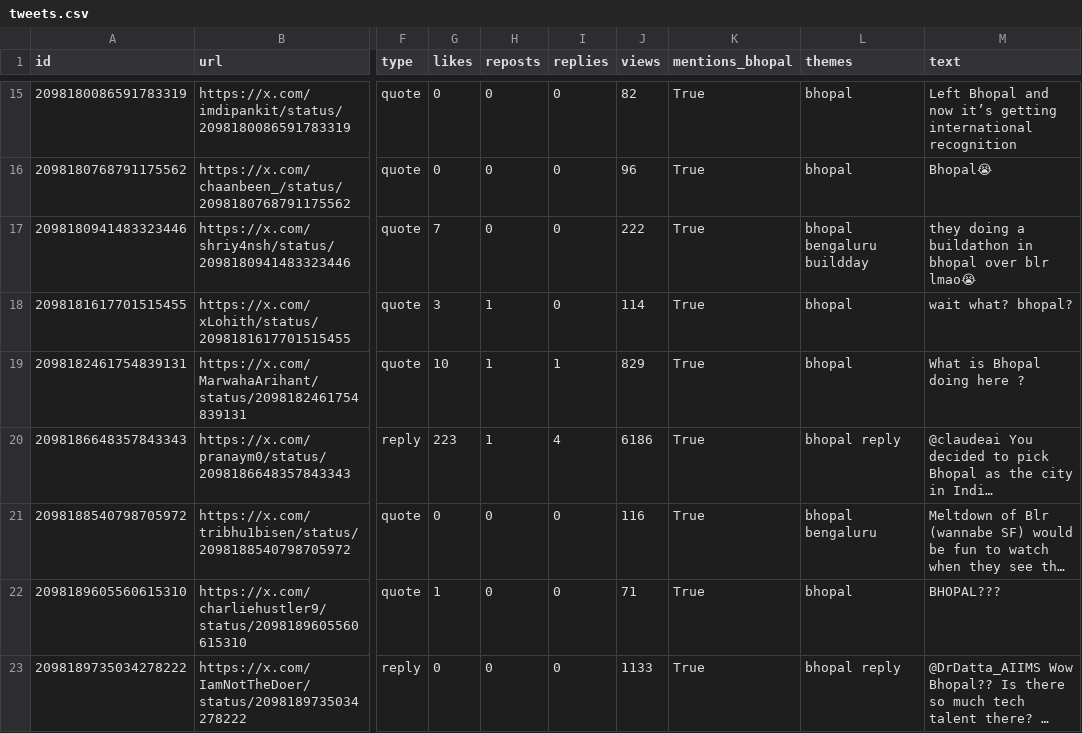
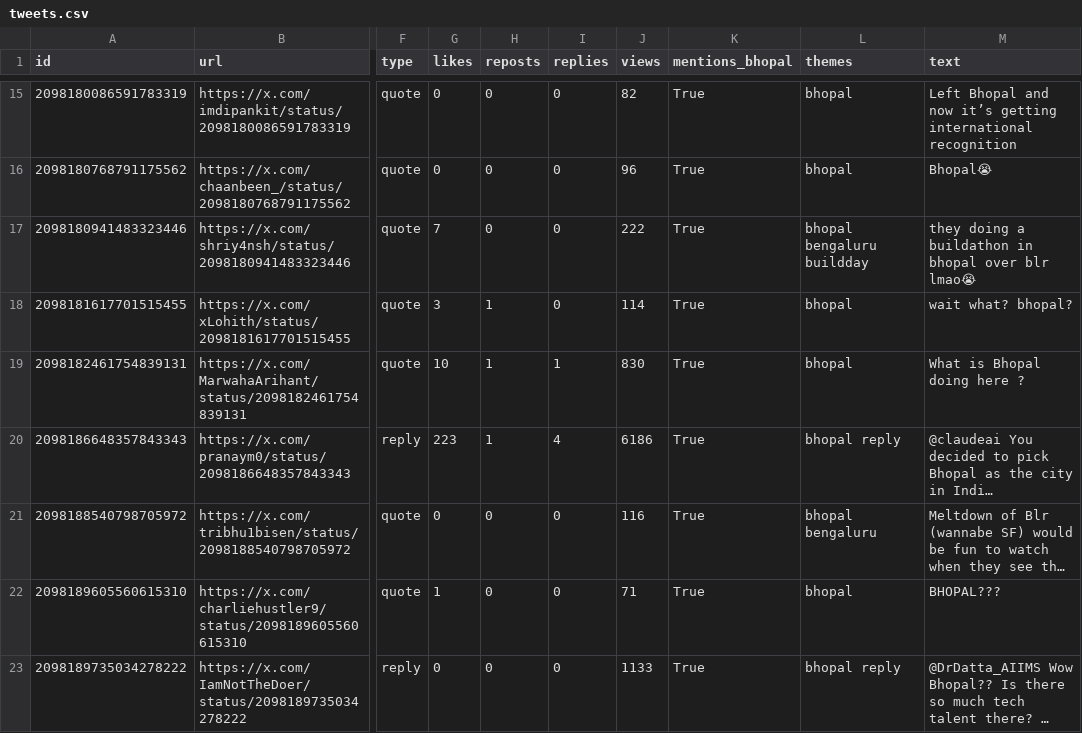
Before and after one commit to Vishal4742/claude-community-bhopal, a CSV file: blog/fable-5-1-build-days-bhopal/tweets.csv, drawn as a sheet; only a part is shown, gaps mark what is left out; long unchanged cells end in …; the diff covers the shown part only; the diff names each change by its address in the sheet, - before the commit and + after, or states it on an @@ line.

```diff
--- a/blog/fable-5-1-build-days-bhopal/tweets.csv
+++ b/blog/fable-5-1-build-days-bhopal/tweets.csv
-J19 (views): 829
+J19 (views): 830
```
Also changed, not shown: 18 edited cells elsewhere in this file, 2 other files.
